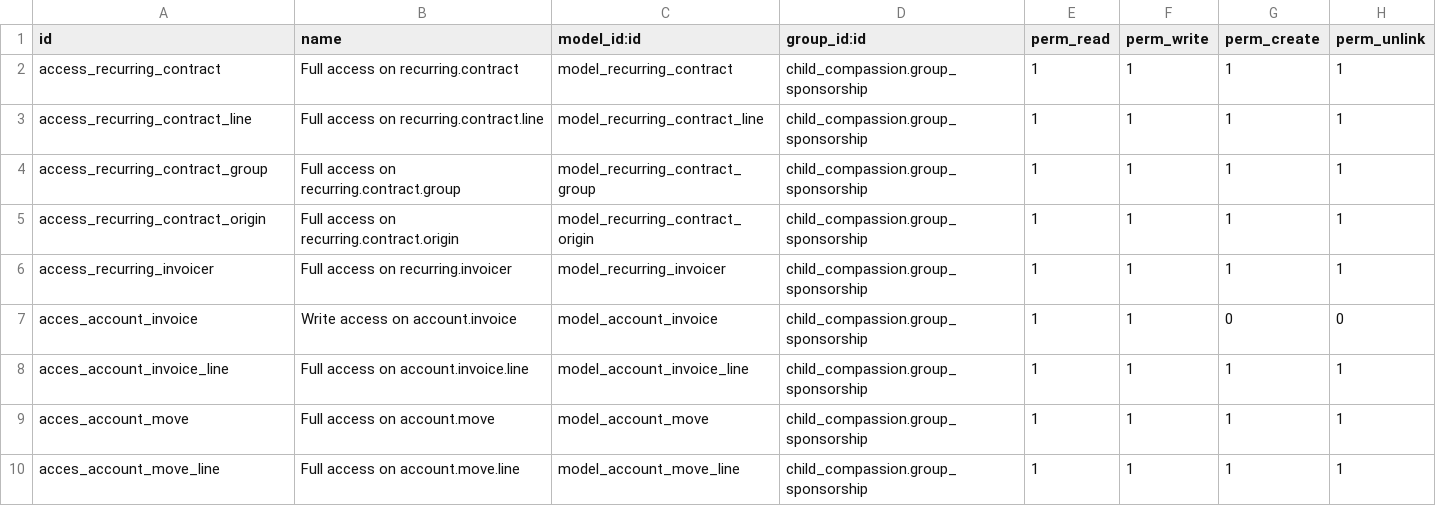
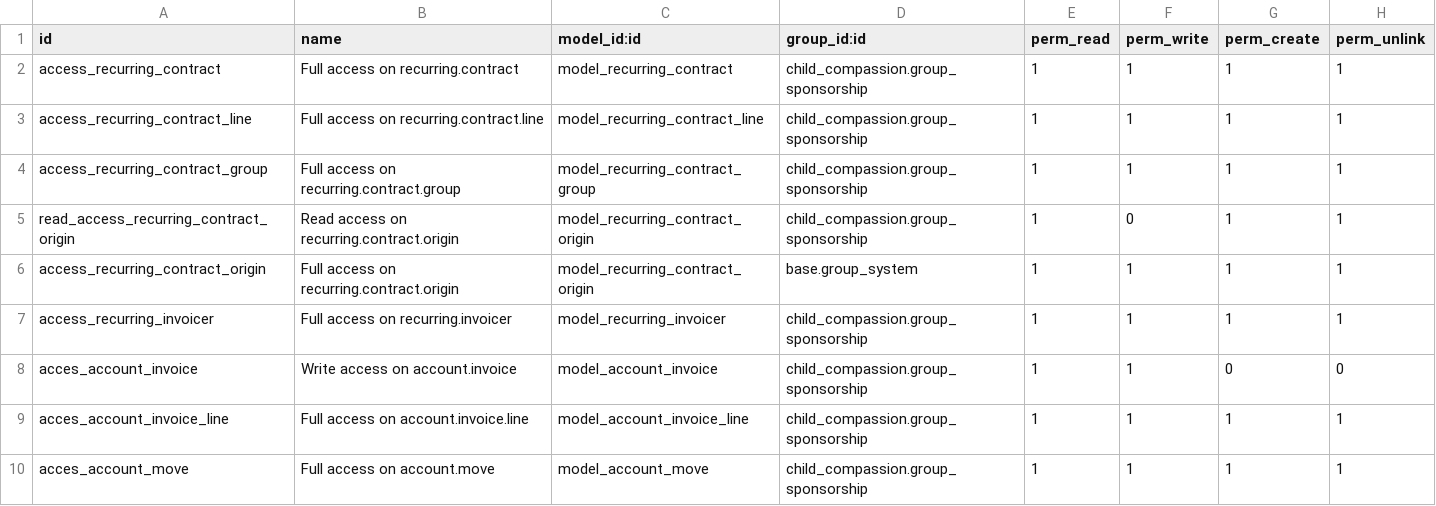
Before and after one commit to CompassionCH/compassion-modules, a CSV file: sponsorship_compassion/security/ir.model.access.csv, drawn as a sheet; only a part is shown; the shorter side is filled out with more unchanged rows.

Commit message:
Remove write access on contract origins

```diff
--- a/sponsorship_compassion/security/ir.model.access.csv
+++ b/sponsorship_compassion/security/ir.model.access.csv
@@ -4,3 +4,4 @@
 "access_recurring_contract_group","Full access on recurring.contract.group","model_recurring_contract_group","child_compassion.group_sponsorship",1,1,1,1
-"access_recurring_contract_origin","Full access on recurring.contract.origin","model_recurring_contract_origin","child_compassion.group_sponsorship",1,1,1,1
+"read_access_recurring_contract_origin","Read access on recurring.contract.origin","model_recurring_contract_origin","child_compassion.group_sponsorship",1,0,1,1
+"access_recurring_contract_origin","Full access on recurring.contract.origin","model_recurring_contract_origin","base.group_system",1,1,1,1
 "access_recurring_invoicer","Full access on recurring.invoicer","model_recurring_invoicer","child_compassion.group_sponsorship",1,1,1,1
```
